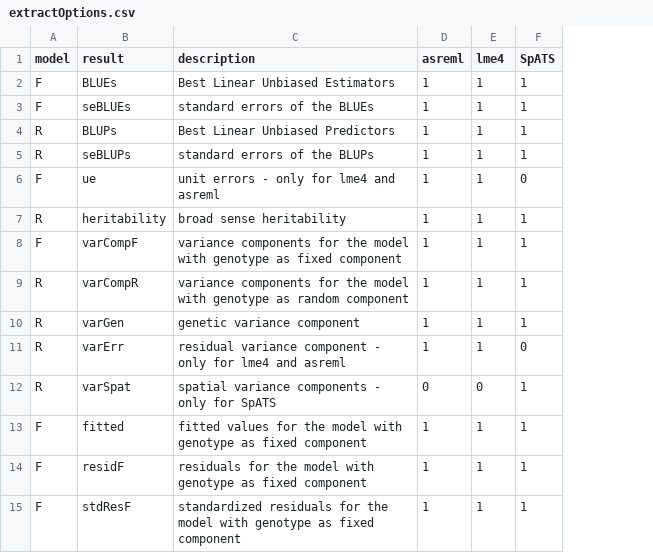
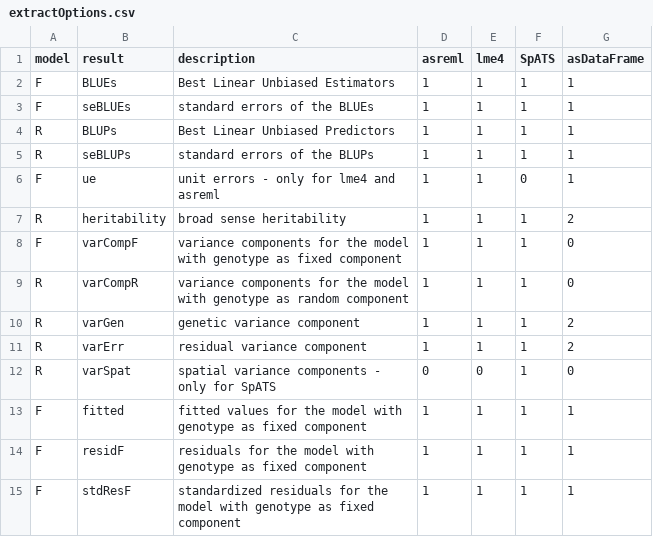
Before and after one commit to Biometris/statgenSTA, a CSV file: data-raw/extractOptions.csv, drawn as a sheet; only a part is shown; the diff names each change by its address in the sheet, - before the commit and + after, or states it on an @@ line.

Commit message:
Added first version of extractSTA (#45)

```diff
--- a/data-raw/extractOptions.csv
+++ b/data-raw/extractOptions.csv
+column G (asDataFrame), rows 2-15: 1 | 1 | 1 | 1 | 1 | 2 | 0 | 0 | 2 | 2 | 0 | 1 | 1 | 1
-C11 (description): residual variance component - only for lme4 and asreml
+C11 (description): residual variance component
-F11 (SpATS): 0
+F11 (SpATS): 1
```
Also changed, not shown: 8 other files.
